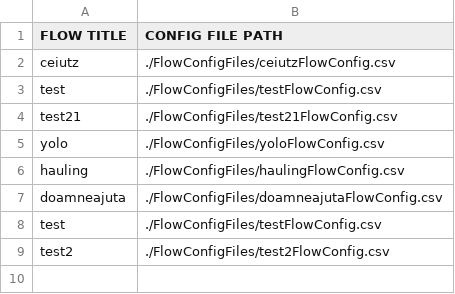
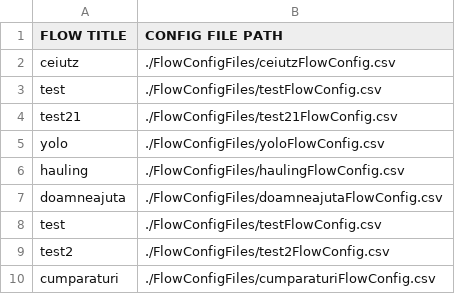
Before and after one commit to MirceaOvidiu/OOP, a CSV file: ezFlow/FlowList.csv, drawn as a sheet; the diff names each change by its address in the sheet, - before the commit and + after, or states it on an @@ line.

```diff
--- a/ezFlow/FlowList.csv
+++ b/ezFlow/FlowList.csv
+row 10: cumparaturi | ./FlowConfigFiles/cumparaturiFlowConfig.csv
```
Also changed, not shown: 4 other files.
